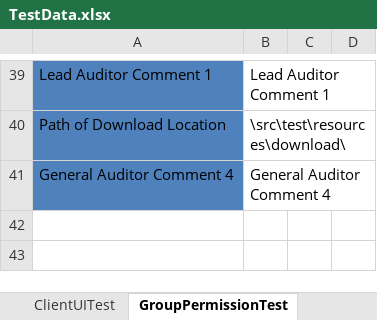
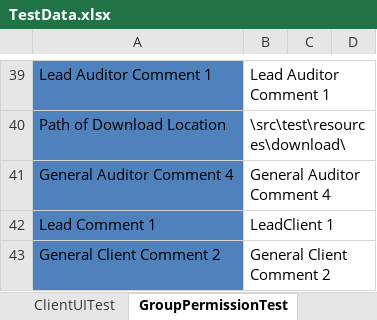
Before and after one commit to duongnguyendr/DataDriven, an Excel workbook: TestData.xlsx, sheet GroupPermissionTest, drawn as a sheet; only a part is shown, gaps mark what is left out; values as stored, in another font and other column widths than the file's, no borders; the diff names each change by its address in the sheet, - before the commit and + after, or states it on an @@ line.

```diff
--- a/TestData.xlsx (sheet GroupPermissionTest)
+++ b/TestData.xlsx (sheet GroupPermissionTest)
+row 42: Lead Comment 1 | LeadClient 1
+row 43: General Client Comment 2 | General Client Comment 2
```
Also changed, not shown: 2 other files.
